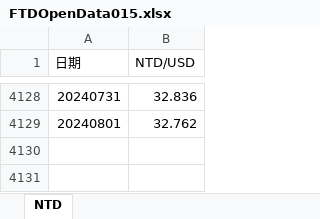
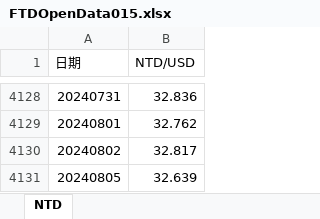
Before and after one commit to pfcfai/autocommit, an Excel workbook: EXCEL_AutoUpdate/FTDOpenData015.xlsx, sheet NTD, drawn as a sheet; only a part is shown, gaps mark what is left out; values as stored, in another font and other column widths than the file's, no borders; the diff names each change by its address in the sheet, - before the commit and + after, or states it on an @@ line.

Commit message:
auto commit

```diff
--- a/EXCEL_AutoUpdate/FTDOpenData015.xlsx (sheet NTD)
+++ b/EXCEL_AutoUpdate/FTDOpenData015.xlsx (sheet NTD)
+row 4130: 20240802 | 32.817
+row 4131: 20240805 | 32.639
```
Also changed, not shown: 1 other file.
